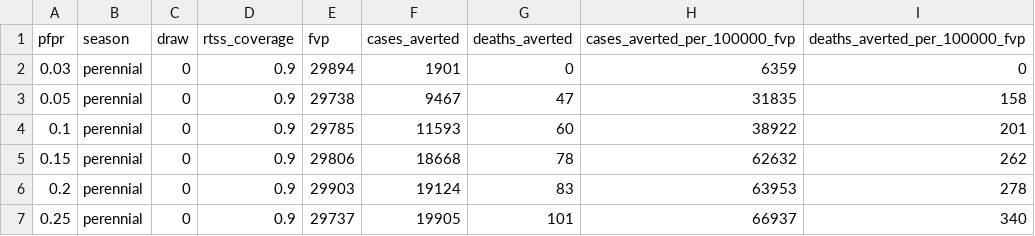
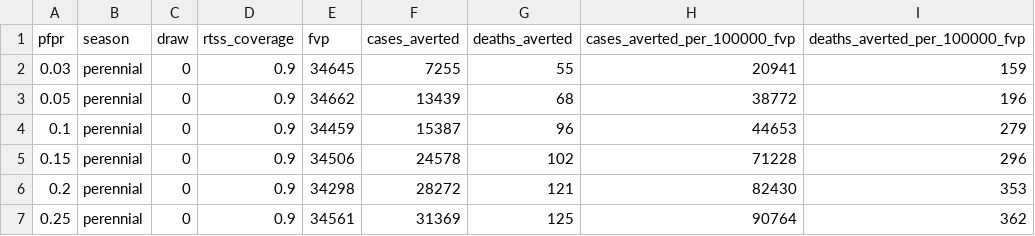
Before and after one commit to mrc-ide/rtss_impact_cea_2021, a CSV file: analysis/output/imperial_impact_estimate_2021.csv, drawn as a sheet; only a part is shown; the diff covers the shown part only.

Commit message:
More refinements for matching 2015 analysis

```diff
--- a/analysis/output/imperial_impact_estimate_2021.csv
+++ b/analysis/output/imperial_impact_estimate_2021.csv
@@ -1,7 +1,7 @@
 "pfpr","season","draw","rtss_coverage","fvp","cases_averted","deaths_averted","cases_averted_per_100000_fvp","deaths_averted_per_100000_fvp"
-0.03,"perennial",0,0.9,29894,1901,0,6359,0
-0.05,"perennial",0,0.9,29738,9467,47,31835,158
-0.1,"perennial",0,0.9,29785,11593,60,38922,201
-0.15,"perennial",0,0.9,29806,18668,78,62632,262
-0.2,"perennial",0,0.9,29903,19124,83,63953,278
-0.25,"perennial",0,0.9,29737,19905,101,66937,340
+0.03,"perennial",0,0.9,34645,7255,55,20941,159
+0.05,"perennial",0,0.9,34662,13439,68,38772,196
+0.1,"perennial",0,0.9,34459,15387,96,44653,279
+0.15,"perennial",0,0.9,34506,24578,102,71228,296
+0.2,"perennial",0,0.9,34298,28272,121,82430,353
+0.25,"perennial",0,0.9,34561,31369,125,90764,362
```
Also changed, not shown: 20 edited cells elsewhere in this file, 9 other files.
